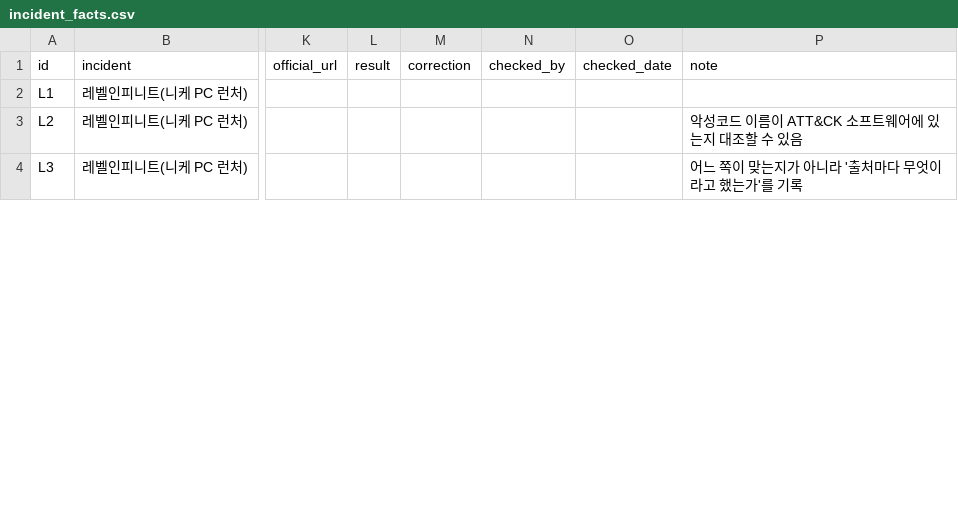
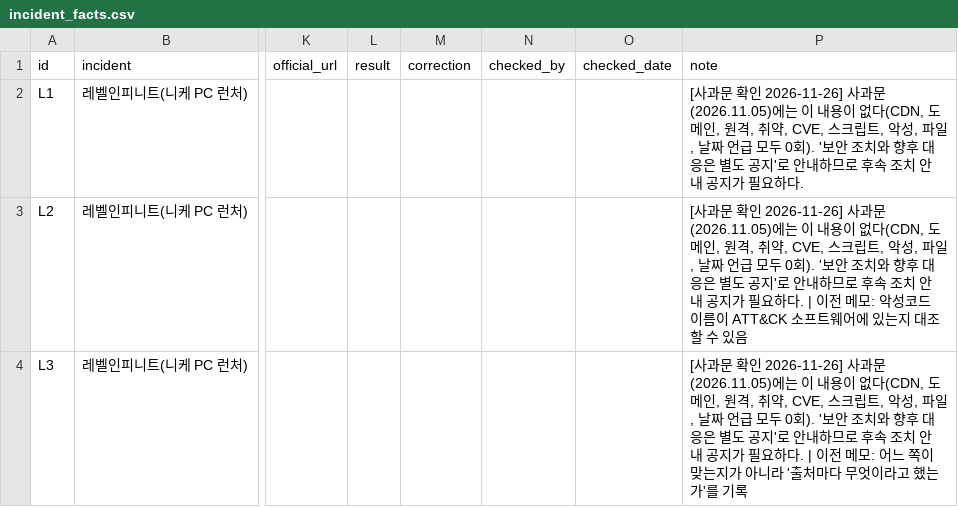
Before and after one commit to KU-CS-HTG/HTG_KnowledgeGraph_Project, a CSV file: security_kg/fact_check/incident_facts.csv, drawn as a sheet; only a part is shown, gaps mark what is left out; the diff covers the shown part only; the diff names each change by its address in the sheet, - before the commit and + after, or states it on an @@ line.

```diff
--- a/security_kg/fact_check/incident_facts.csv
+++ b/security_kg/fact_check/incident_facts.csv
-P2 (note): (empty)
+P2 (note): [사과문 확인 2026-11-26] 사과문(2026.11.05)에는 이 내용이 없다(CDN, 도메인, 원격, 취약, CVE, 스크립트, 악성, 파일, 날짜 언급 모두 0회). '보안 조치와 향후 대응은 별도 공지'로 안내하므로 후속 조치 안내 공지가 필요하다.
-P3 (note): 악성코드…
+P3 (note): [사과문 확인 2026-11-26] 사과문(2026.11.05)에는 이 내용이 없다(CDN, 도메인, 원격, 취약, CVE, 스크립트, 악성, 파일, 날짜 언급 모두 0회). '보안 조치와 향후 대응은 별도 공지'로 안내하므로 후속 조치 안내 공지가 필요하다. | 이전 메모: 악성코드…
-P4 (note): 어느 쪽…
+P4 (note): [사과문 확인 2026-11-26] 사과문(2026.11.05)에는 이 내용이 없다(CDN, 도메인, 원격, 취약, CVE, 스크립트, 악성, 파일, 날짜 언급 모두 0회). '보안 조치와 향후 대응은 별도 공지'로 안내하므로 후속 조치 안내 공지가 필요하다. | 이전 메모: 어느 쪽…
```
Also changed, not shown: 7 edited cells elsewhere in this file, 1 other file.
